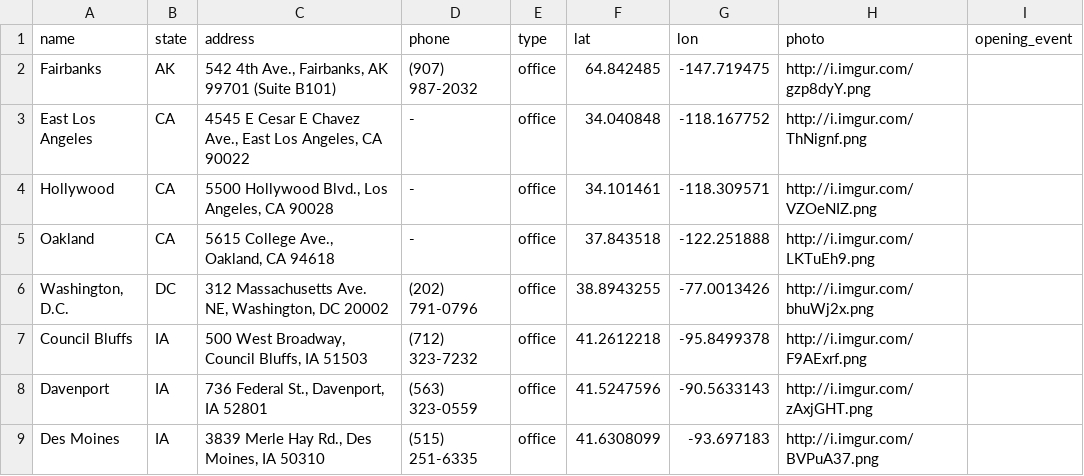
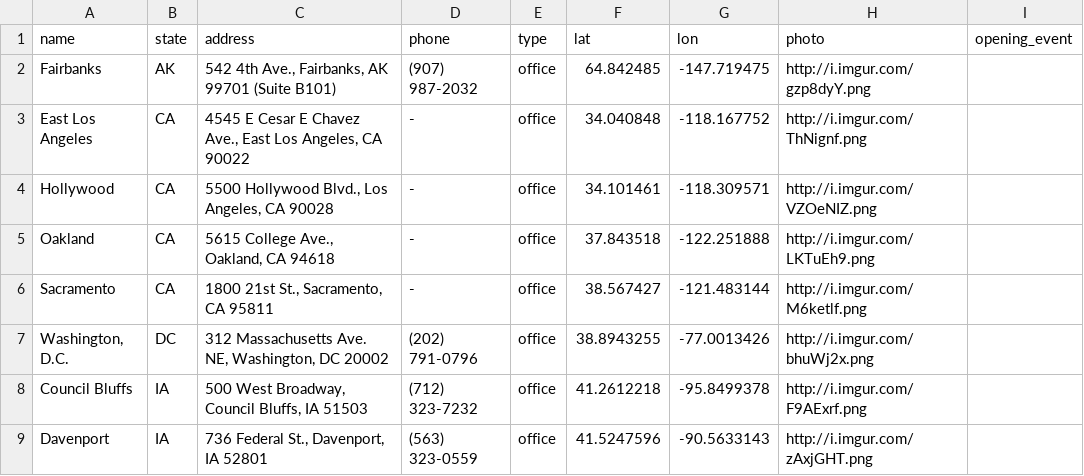
Before and after one commit to Bernie-2016/EventMap, a CSV file: d/campaign-offices.csv, drawn as a sheet; only a part is shown; the shorter side is filled out with more unchanged rows; the diff names each change by its address in the sheet, - before the commit and + after, or states it on an @@ line.

```diff
--- a/d/campaign-offices.csv
+++ b/d/campaign-offices.csv
+row 6: Sacramento | CA | 1800 21st St., Sacramento, CA 95811 | - | office | 38.567427 | -121.483144 | http://i.imgur.com/M6ketlf.png
```
Also changed, not shown: 2 other files.
